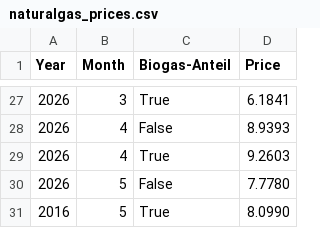
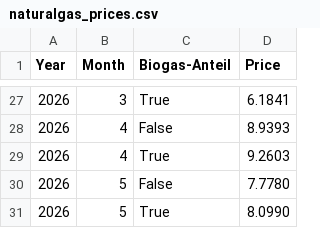
Before and after one commit to Andimg/we_optimaaktiv, a CSV file: naturalgas_prices.csv, drawn as a sheet; only a part is shown, gaps mark what is left out.

Commit message:
Fix year in natural gas prices data

```diff
--- a/naturalgas_prices.csv
+++ b/naturalgas_prices.csv
@@ -30,2 +30,2 @@ Year,Month,Biogas-Anteil,Price
 2026,5,False,7.7780
-2016,5,True,8.0990
+2026,5,True,8.0990
```
